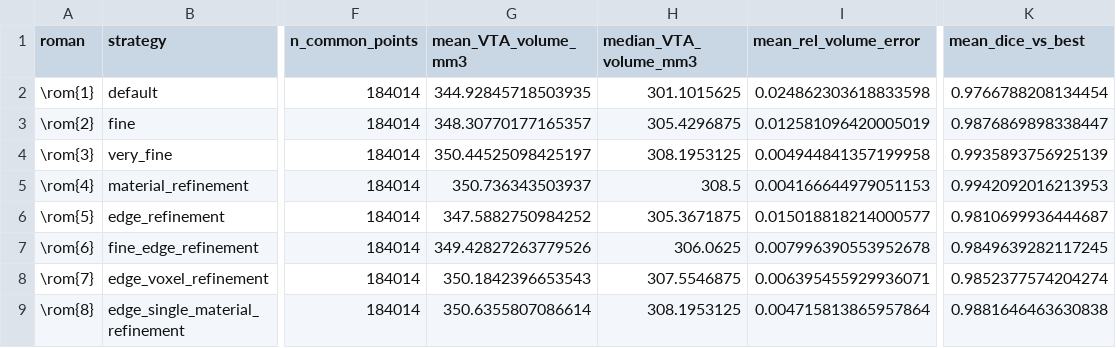
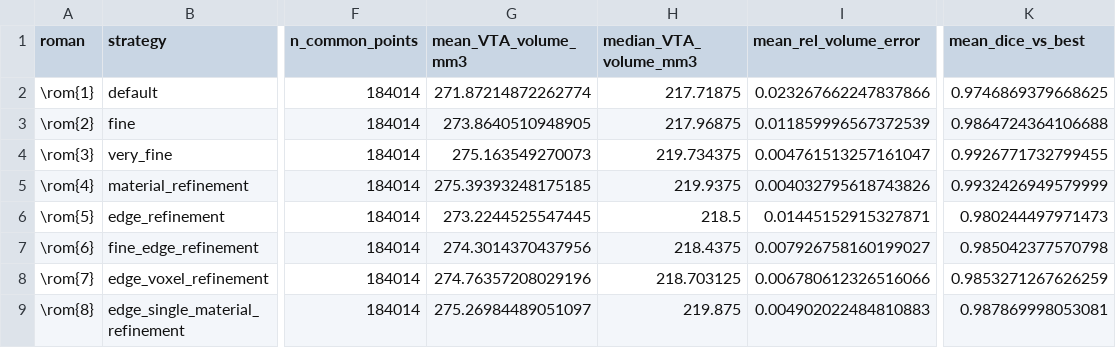
Before and after one commit to SFB-ELAINE/OSS-DBSv2, a CSV file: examples/ConvergenceStudy/StimSets/vta_results_summary.csv, drawn as a sheet; only a part is shown, gaps mark what is left out; the diff covers the shown part only; the diff names each change by its address in the sheet, - before the commit and + after, or states it on an @@ line.

Commit message:
Filter StimSets VTA protocols to clinically feasible currents
Drop current protocols that exceed sum(|I|) > 8 mA or place any contact
outside +/-4 mA before computing VTA convergence metrics (137 of 254
protocols kept). The per-contact unit FEM solves are protocol-independent,
so only the superposition/metrics step changes; no FEM re-run is needed.

Regenerate vta_results_summary.csv and vta_volumes_per_protocol.csv (the
latter now labelled by original protocol index) so the paper figures are
reproducible from the filtered set.

```diff
--- a/examples/ConvergenceStudy/StimSets/vta_results_summary.csv
+++ b/examples/ConvergenceStudy/StimSets/vta_results_summary.csv
-G2 (mean_VTA_volume_mm3): 344.92845718503935
+G2 (mean_VTA_volume_mm3): 271.87214872262774
-H2 (median_VTA_volume_mm3): 301.1015625
+H2 (median_VTA_volume_mm3): 217.71875
-I2 (mean_rel_volume_error): 0.024862303618833598
+I2 (mean_rel_volume_error): 0.023267662247837866
-K2 (mean_dice_vs_best): 0.9766788208134454
+K2 (mean_dice_vs_best): 0.9746869379668625
-G3 (mean_VTA_volume_mm3): 348.30770177165357
+G3 (mean_VTA_volume_mm3): 273.8640510948905
-H3 (median_VTA_volume_mm3): 305.4296875
+H3 (median_VTA_volume_mm3): 217.96875
-I3 (mean_rel_volume_error): 0.012581096420005019
+I3 (mean_rel_volume_error): 0.011859996567372539
-K3 (mean_dice_vs_best): 0.9876869898338447
+K3 (mean_dice_vs_best): 0.9864724364106688
-G4 (mean_VTA_volume_mm3): 350.44525098425197
+G4 (mean_VTA_volume_mm3): 275.163549270073
-H4 (median_VTA_volume_mm3): 308.1953125
+H4 (median_VTA_volume_mm3): 219.734375
-I4 (mean_rel_volume_error): 0.004944841357199958
+I4 (mean_rel_volume_error): 0.004761513257161047
-K4 (mean_dice_vs_best): 0.9935893756925139
+K4 (mean_dice_vs_best): 0.9926771732799455
-G5 (mean_VTA_volume_mm3): 350.736343503937
+G5 (mean_VTA_volume_mm3): 275.39393248175185
-H5 (median_VTA_volume_mm3): 308.5
+H5 (median_VTA_volume_mm3): 219.9375
-I5 (mean_rel_volume_error): 0.004166644979051153
+I5 (mean_rel_volume_error): 0.004032795618743826
-K5 (mean_dice_vs_best): 0.9942092016213953
+K5 (mean_dice_vs_best): 0.9932426949579999
-G6 (mean_VTA_volume_mm3): 347.5882750984252
+G6 (mean_VTA_volume_mm3): 273.2244525547445
-H6 (median_VTA_volume_mm3): 305.3671875
+H6 (median_VTA_volume_mm3): 218.5
-I6 (mean_rel_volume_error): 0.015018818214000577
+I6 (mean_rel_volume_error): 0.01445152915327871
-K6 (mean_dice_vs_best): 0.9810699936444687
+K6 (mean_dice_vs_best): 0.980244497971473
-G7 (mean_VTA_volume_mm3): 349.42827263779526
+G7 (mean_VTA_volume_mm3): 274.3014370437956
-H7 (median_VTA_volume_mm3): 306.0625
+H7 (median_VTA_volume_mm3): 218.4375
-I7 (mean_rel_volume_error): 0.007996390553952678
+I7 (mean_rel_volume_error): 0.007926758160199027
-K7 (mean_dice_vs_best): 0.9849639282117245
+K7 (mean_dice_vs_best): 0.985042377570798
-G8 (mean_VTA_volume_mm3): 350.1842396653543
+G8 (mean_VTA_volume_mm3): 274.76357208029196
-H8 (median_VTA_volume_mm3): 307.5546875
+H8 (median_VTA_volume_mm3): 218.703125
-I8 (mean_rel_volume_error): 0.006395455929936071
+I8 (mean_rel_volume_error): 0.006780612326516066
-K8 (mean_dice_vs_best): 0.9852377574204274
+K8 (mean_dice_vs_best): 0.9853271267626259
-G9 (mean_VTA_volume_mm3): 350.6355807086614
+G9 (mean_VTA_volume_mm3): 275.26984489051097
-H9 (median_VTA_volume_mm3): 308.1953125
+H9 (median_VTA_volume_mm3): 219.875
-I9 (mean_rel_volume_error): 0.004715813865957864
+I9 (mean_rel_volume_error): 0.004902022484810883
-K9 (mean_dice_vs_best): 0.9881646463630838
+K9 (mean_dice_vs_best): 0.987869998053081
```
Also changed, not shown: 26 edited cells elsewhere in this file, 2 other files.
